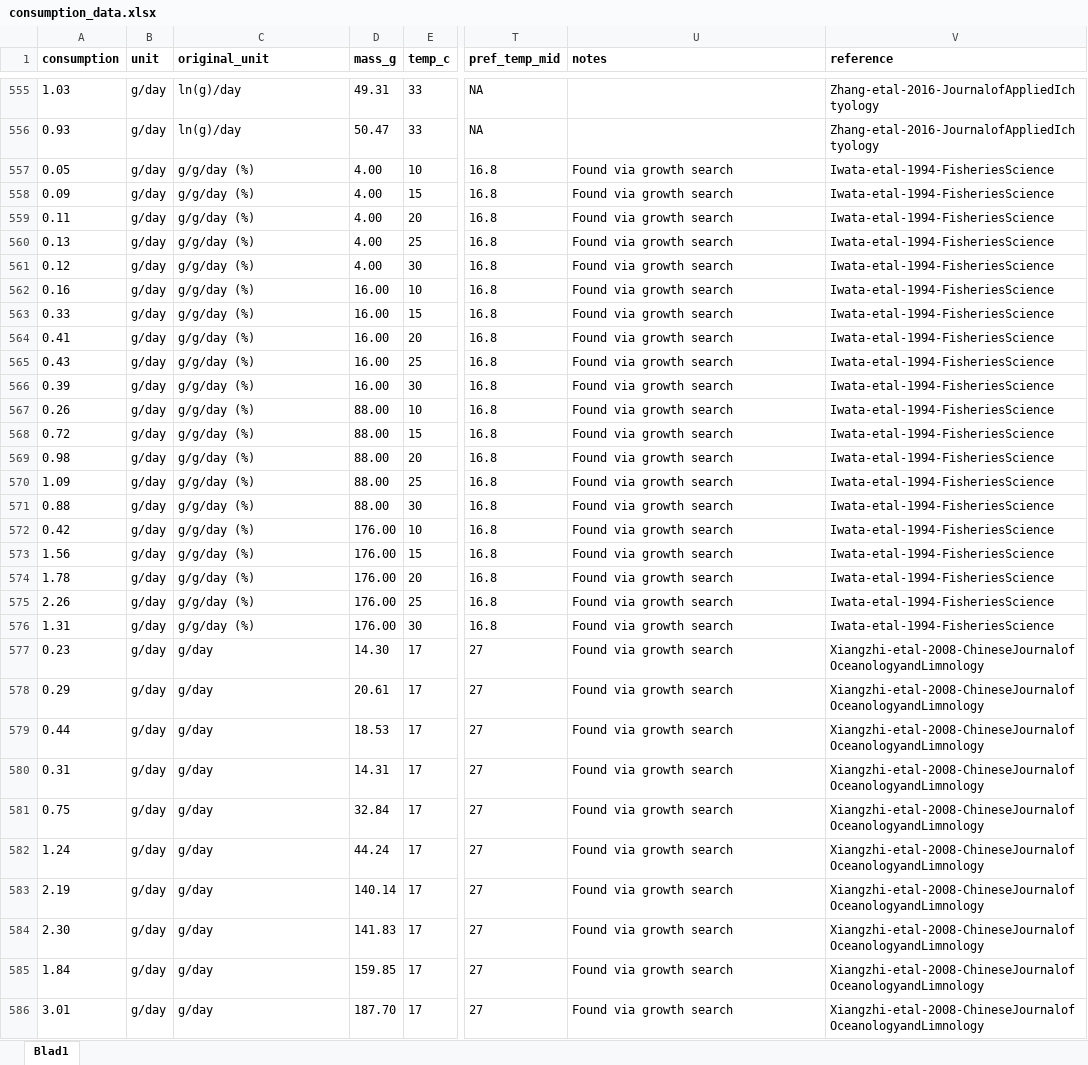
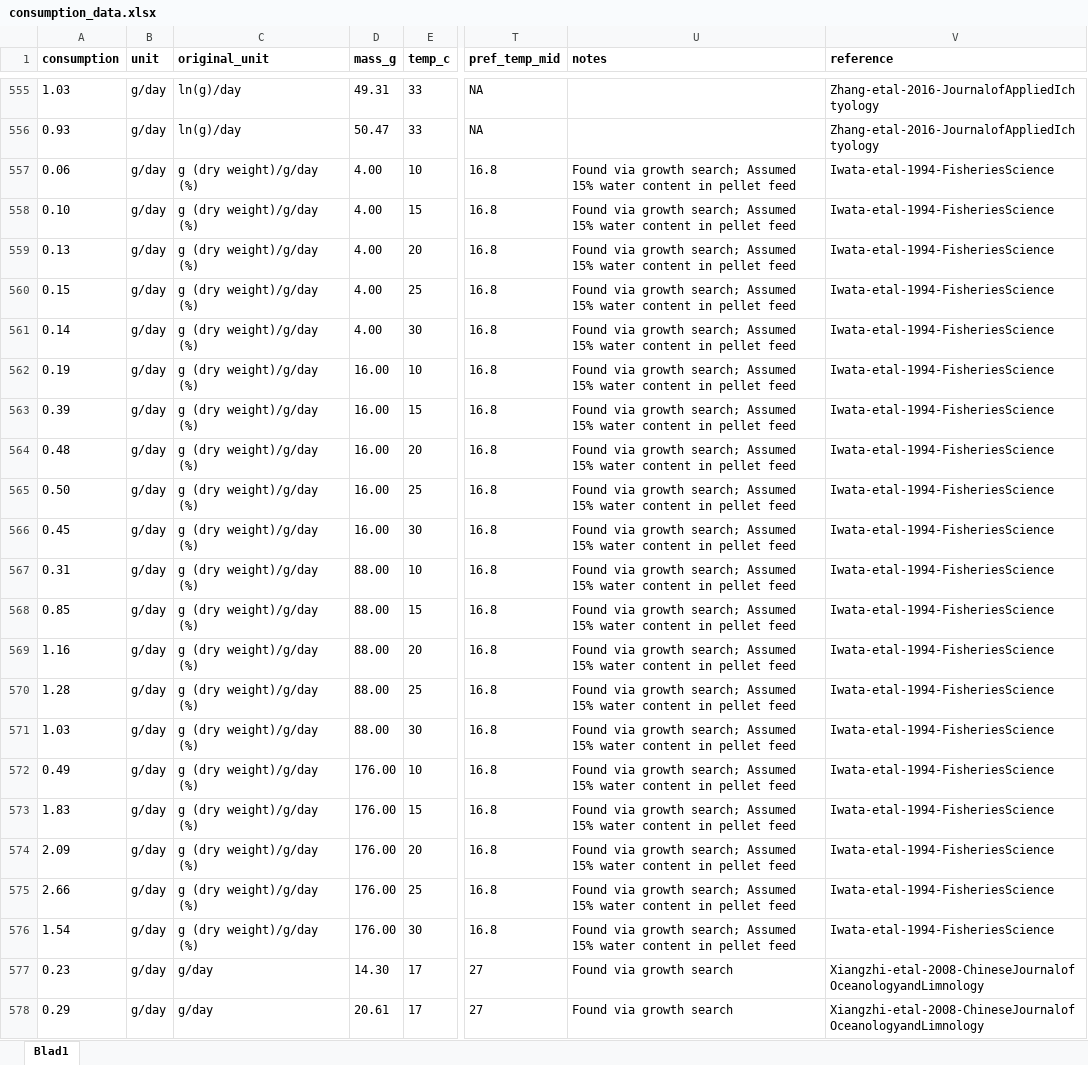
Before and after one commit to maxlindmark/scaling, an Excel workbook: data/consumption_data.xlsx, sheet Blad1, drawn as a sheet; only a part is shown, gaps mark what is left out; the shorter side is filled out with more unchanged rows; values as stored, in another font and other column widths than the file's, no borders; the diff covers the shown part only; the diff names each change by its address in the sheet, - before the commit and + after, or states it on an @@ line.

```diff
--- a/data/consumption_data.xlsx (sheet Blad1)
+++ b/data/consumption_data.xlsx (sheet Blad1)
-A557 (consumption): 0.05
+A557 (consumption): 0.06
-C557:C576 (original_unit): g/g/day (%)
+C557:C576 (original_unit): g (dry weight)/g/day (%)
-U557:U576 (notes): Found via growth search
+U557:U576 (notes): Found via growth search; Assumed 15% water content in pellet feed
-A558 (consumption): 0.09
+A558 (consumption): 0.10
-A559 (consumption): 0.11
+A559 (consumption): 0.13
-A560 (consumption): 0.13
+A560 (consumption): 0.15
-A561 (consumption): 0.12
+A561 (consumption): 0.14
-A562 (consumption): 0.16
+A562 (consumption): 0.19
-A563 (consumption): 0.33
+A563 (consumption): 0.39
-A564 (consumption): 0.41
+A564 (consumption): 0.48
-A565 (consumption): 0.43
+A565 (consumption): 0.50
-A566 (consumption): 0.39
+A566 (consumption): 0.45
-A567 (consumption): 0.26
+A567 (consumption): 0.31
-A568 (consumption): 0.72
+A568 (consumption): 0.85
-A569 (consumption): 0.98
+A569 (consumption): 1.16
-A570 (consumption): 1.09
+A570 (consumption): 1.28
-A571 (consumption): 0.88
+A571 (consumption): 1.03
-A572 (consumption): 0.42
+A572 (consumption): 0.49
-A573 (consumption): 1.56
+A573 (consumption): 1.83
-A574 (consumption): 1.78
+A574 (consumption): 2.09
-A575 (consumption): 2.26
+A575 (consumption): 2.66
-A576 (consumption): 1.31
+A576 (consumption): 1.54
```
Also changed, not shown: 68 edited cells elsewhere in this sheet, data/e-mailing_authors_for_data.xlsx, data/growth_data.xlsx, 2 other files.
